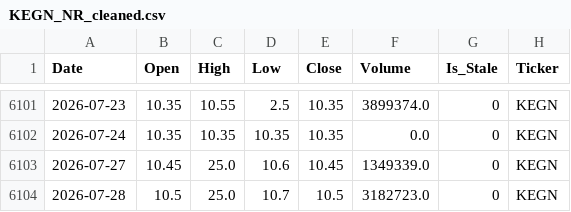
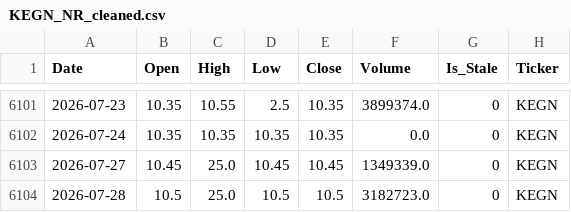
Before and after one commit to MoengaAlex1/nse_predictor, a CSV file: data/cleaned/KEGN_NR_cleaned.csv, drawn as a sheet; only a part is shown, gaps mark what is left out.

```diff
--- a/data/cleaned/KEGN_NR_cleaned.csv
+++ b/data/cleaned/KEGN_NR_cleaned.csv
@@ -6102,3 +6102,3 @@ Date,Open,High,Low,Close,Volume,Is_Stale,Ticker
 2026-07-24,10.35,10.35,10.35,10.35,0.0,0,KEGN
-2026-07-27,10.45,25.0,10.6,10.45,1349339.0,0,KEGN
-2026-07-28,10.5,25.0,10.7,10.5,3182723.0,0,KEGN
+2026-07-27,10.45,25.0,10.45,10.45,1349339.0,0,KEGN
+2026-07-28,10.5,25.0,10.5,10.5,3182723.0,0,KEGN
```
Also changed, not shown: data/cleaned/KPC_NR_cleaned.csv, data/cleaned/KQ_NR_cleaned.csv, 43 other files.
